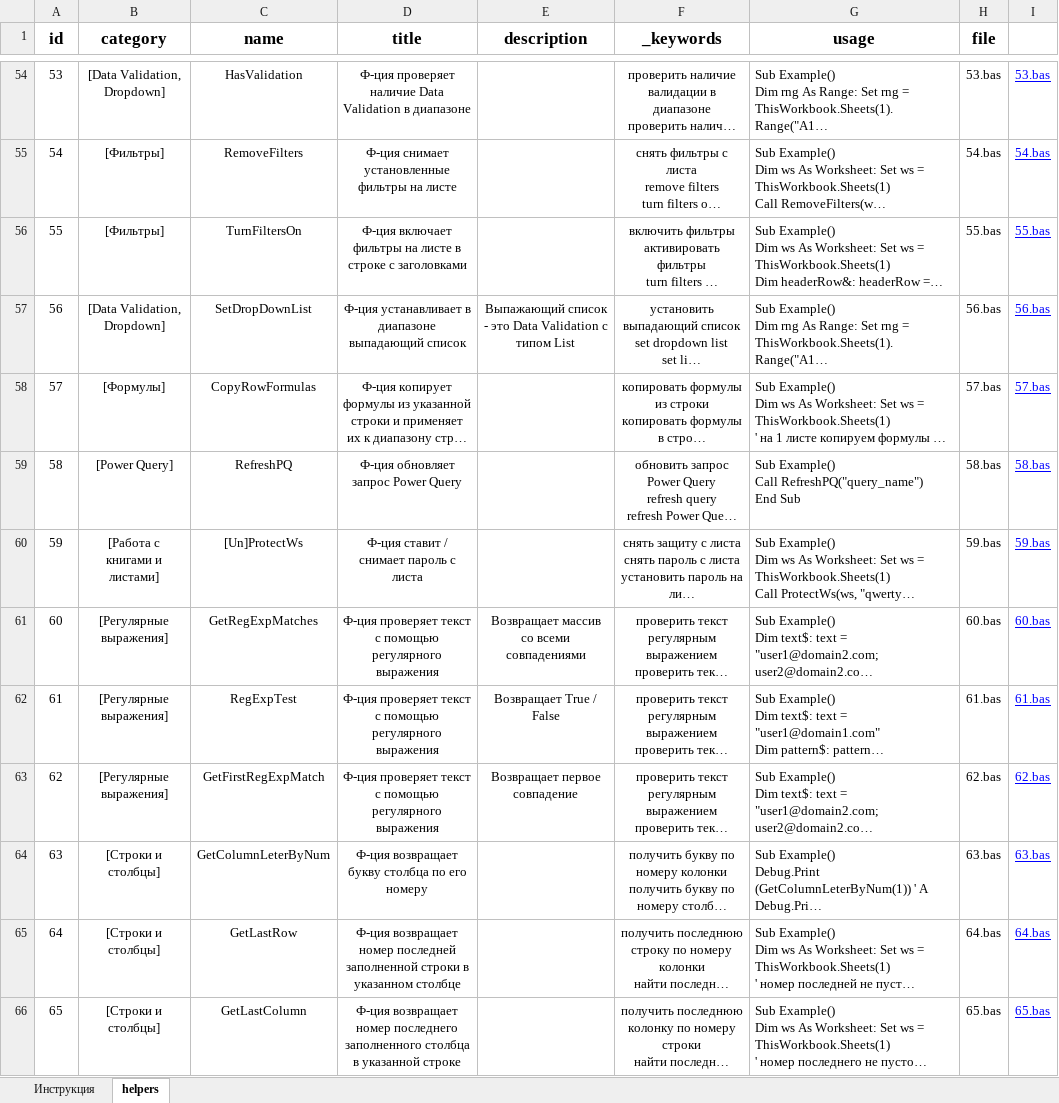
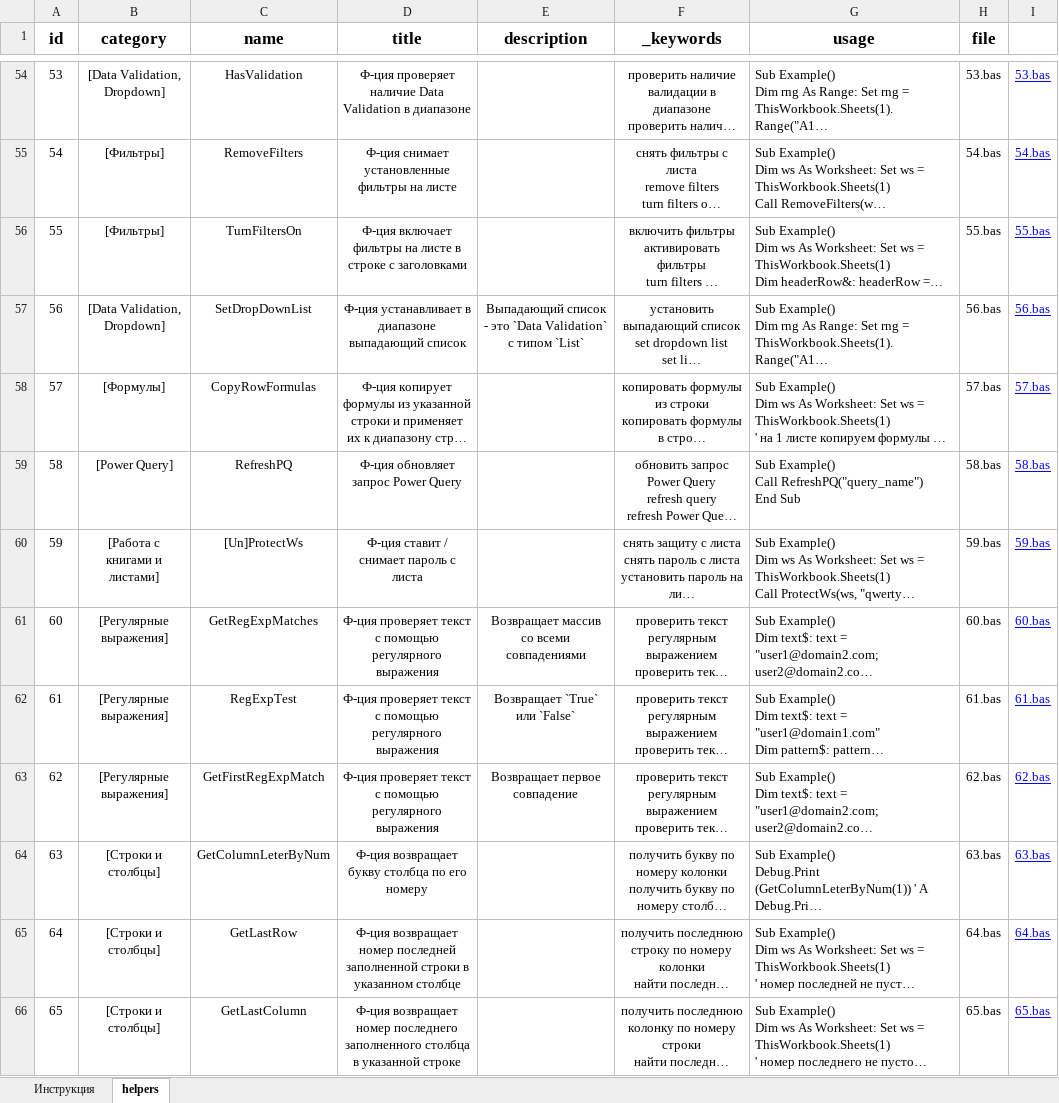
Before and after one commit to akzhar/vba-helpers-api, an Excel workbook: data/EXCEL to JSON.xlsm, sheet helpers, drawn as a sheet; only a part is shown, gaps mark what is left out; long unchanged cells end in …; values as stored, in another font and other column widths than the file's, no borders; table styles not drawn; the diff covers the shown part only; the diff names each change by its address in the sheet, - before the commit and + after, or states it on an @@ line.

Commit message:
Add markdown support for helpers description

```diff
--- a/data/EXCEL to JSON.xlsm (sheet helpers)
+++ b/data/EXCEL to JSON.xlsm (sheet helpers)
-E57 (description): Выпажающий список - это Data Validation с типом List
+E57 (description): Выпадающий список - это `Data Validation` с типом `List`
-E62 (description): Возвращает True / False
+E62 (description): Возвращает `True` или `False`
```
Also changed, not shown: 13 edited cells and cell formats elsewhere in this sheet, 1 other file.
